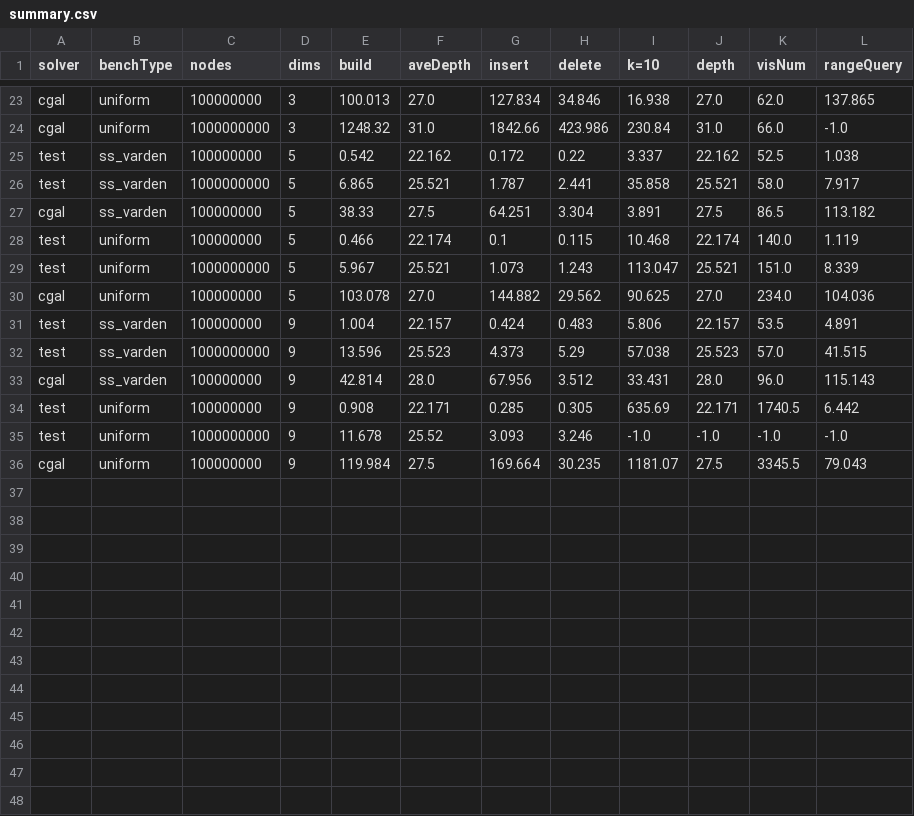
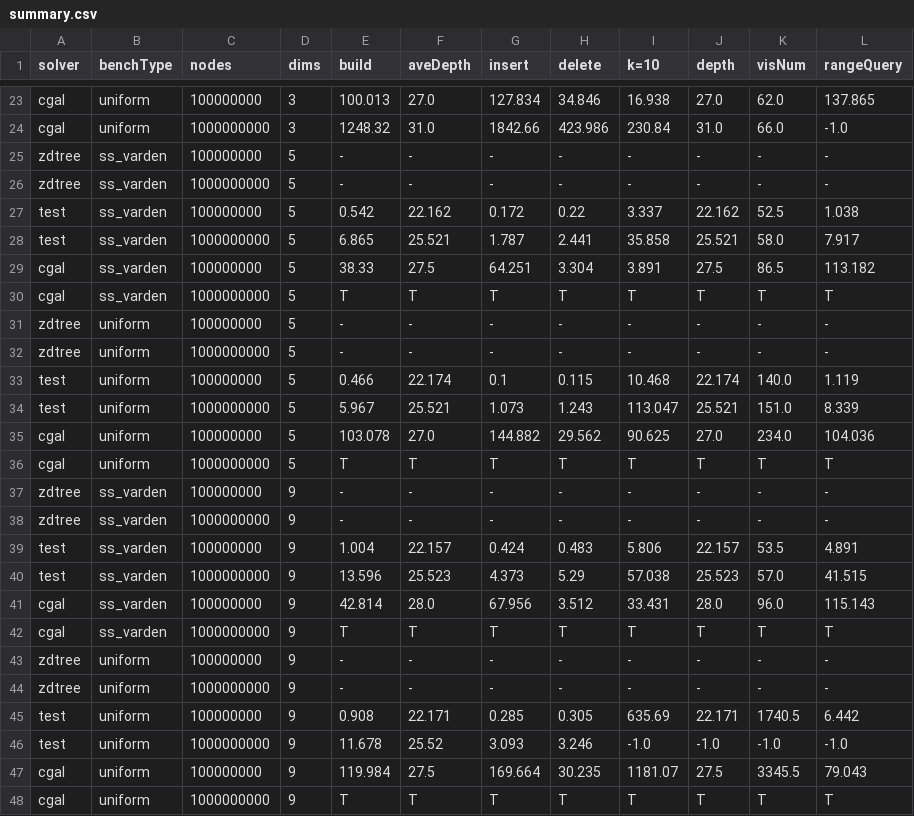
Before and after one commit to ucrparlay/Pkd-tree, a CSV file: script/data/summary.csv, drawn as a sheet; only a part is shown, gaps mark what is left out.

Commit message:
update merge summary

```diff
--- a/script/data/summary.csv
+++ b/script/data/summary.csv
@@ -24,2 +24,4 @@ cgal,uniform,100000000,3,100.013,27.0,127.834,34.846,16.938,27.0,62.0,137.865
 cgal,uniform,1000000000,3,1248.32,31.0,1842.66,423.986,230.84,31.0,66.0,-1.0
+zdtree,ss_varden,100000000,5,-,-,-,-,-,-,-,-
+zdtree,ss_varden,1000000000,5,-,-,-,-,-,-,-,-
 test,ss_varden,100000000,5,0.542,22.162,0.172,0.22,3.337,22.162,52.5,1.038
@@ -27,2 +29,5 @@ test,ss_varden,1000000000,5,6.865,25.521,1.787,2.441,35.858,25.521,58.0,7.917
 cgal,ss_varden,100000000,5,38.33,27.5,64.251,3.304,3.891,27.5,86.5,113.182
+cgal,ss_varden,1000000000,5,T,T,T,T,T,T,T,T
+zdtree,uniform,100000000,5,-,-,-,-,-,-,-,-
+zdtree,uniform,1000000000,5,-,-,-,-,-,-,-,-
 test,uniform,100000000,5,0.466,22.174,0.1,0.115,10.468,22.174,140.0,1.119
@@ -30,2 +35,5 @@ test,uniform,1000000000,5,5.967,25.521,1.073,1.243,113.047,25.521,151.0,8.339
 cgal,uniform,100000000,5,103.078,27.0,144.882,29.562,90.625,27.0,234.0,104.036
+cgal,uniform,1000000000,5,T,T,T,T,T,T,T,T
+zdtree,ss_varden,100000000,9,-,-,-,-,-,-,-,-
+zdtree,ss_varden,1000000000,9,-,-,-,-,-,-,-,-
 test,ss_varden,100000000,9,1.004,22.157,0.424,0.483,5.806,22.157,53.5,4.891
@@ -33,2 +41,5 @@ test,ss_varden,1000000000,9,13.596,25.523,4.373,5.29,57.038,25.523,57.0,41.515
 cgal,ss_varden,100000000,9,42.814,28.0,67.956,3.512,33.431,28.0,96.0,115.143
+cgal,ss_varden,1000000000,9,T,T,T,T,T,T,T,T
+zdtree,uniform,100000000,9,-,-,-,-,-,-,-,-
+zdtree,uniform,1000000000,9,-,-,-,-,-,-,-,-
 test,uniform,100000000,9,0.908,22.171,0.285,0.305,635.69,22.171,1740.5,6.442
@@ -36 +47,2 @@ test,uniform,1000000000,9,11.678,25.52,3.093,3.246,-1.0,-1.0,-1.0,-1.0
 cgal,uniform,100000000,9,119.984,27.5,169.664,30.235,1181.07,27.5,3345.5,79.043
+cgal,uniform,1000000000,9,T,T,T,T,T,T,T,T
```
Also changed, not shown: 1 other file.
